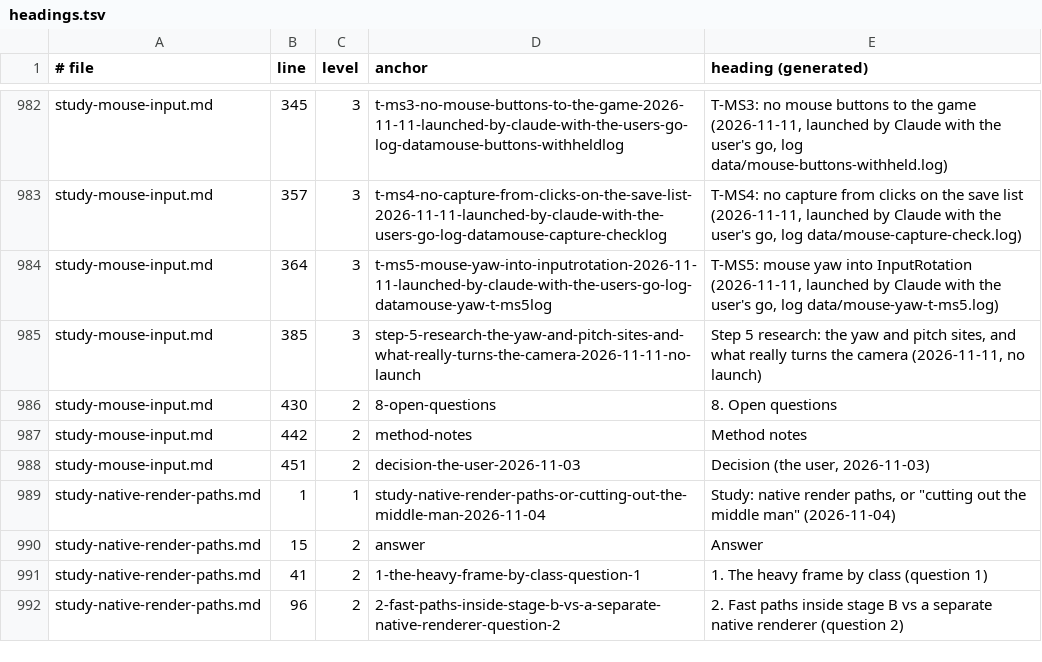
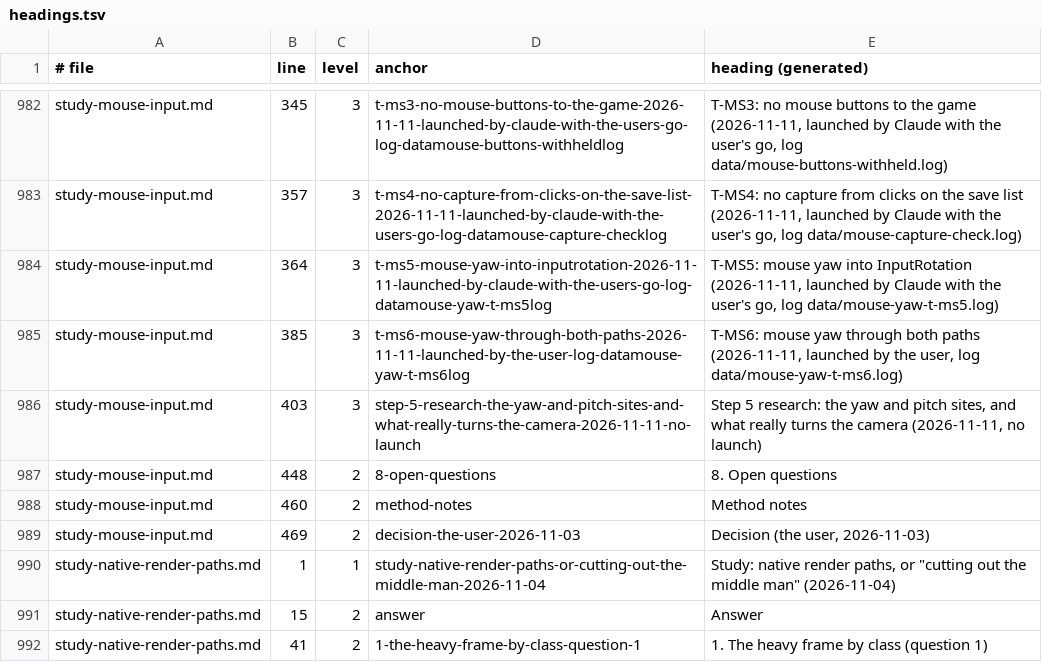
Before and after one commit to BevelTipDrip/medievil_2019_pc_port, a TSV file: research/patches/_facts/headings.tsv, drawn as a sheet; only a part is shown, gaps mark what is left out; the shorter side is filled out with more unchanged rows.

```diff
--- a/research/patches/_facts/headings.tsv
+++ b/research/patches/_facts/headings.tsv
@@ -984,6 +984,7 @@ study-mouse-input.md	357	3	t-ms4-no-capture-from-clicks-on-the-save-list-2026-11
 study-mouse-input.md	364	3	t-ms5-mouse-yaw-into-inputrotation-2026-11-11-launched-by-claude-with-the-users-go-log-datamouse-yaw-t-ms5log	T-MS5: mouse yaw into InputRotation (2026-11-11, launched by Claude with the user's go, log data/mouse-yaw-t-ms5.log)
-study-mouse-input.md	385	3	step-5-research-the-yaw-and-pitch-sites-and-what-really-turns-the-camera-2026-11-11-no-launch	Step 5 research: the yaw and pitch sites, and what really turns the camera (2026-11-11, no launch)
-study-mouse-input.md	430	2	8-open-questions	8. Open questions
-study-mouse-input.md	442	2	method-notes	Method notes
-study-mouse-input.md	451	2	decision-the-user-2026-11-03	Decision (the user, 2026-11-03)
+study-mouse-input.md	385	3	t-ms6-mouse-yaw-through-both-paths-2026-11-11-launched-by-the-user-log-datamouse-yaw-t-ms6log	T-MS6: mouse yaw through both paths (2026-11-11, launched by the user, log data/mouse-yaw-t-ms6.log)
+study-mouse-input.md	403	3	step-5-research-the-yaw-and-pitch-sites-and-what-really-turns-the-camera-2026-11-11-no-launch	Step 5 research: the yaw and pitch sites, and what really turns the camera (2026-11-11, no launch)
+study-mouse-input.md	448	2	8-open-questions	8. Open questions
+study-mouse-input.md	460	2	method-notes	Method notes
+study-mouse-input.md	469	2	decision-the-user-2026-11-03	Decision (the user, 2026-11-03)
 study-native-render-paths.md	1	1	study-native-render-paths-or-cutting-out-the-middle-man-2026-11-04	Study: native render paths, or "cutting out the middle man" (2026-11-04)
```
Also changed, not shown: research/patches/_facts/commits.tsv, research/patches/_facts/tests.tsv, 4 other files.
